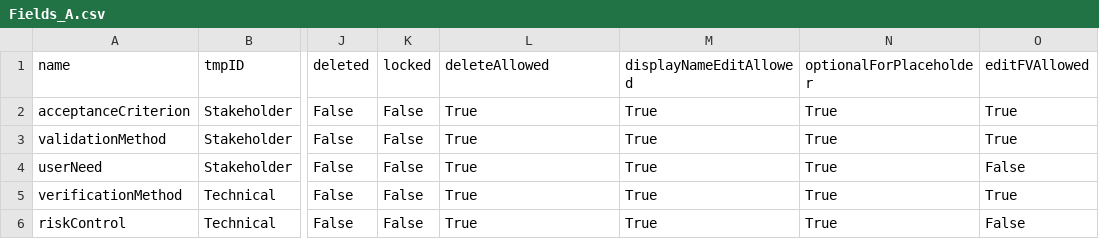
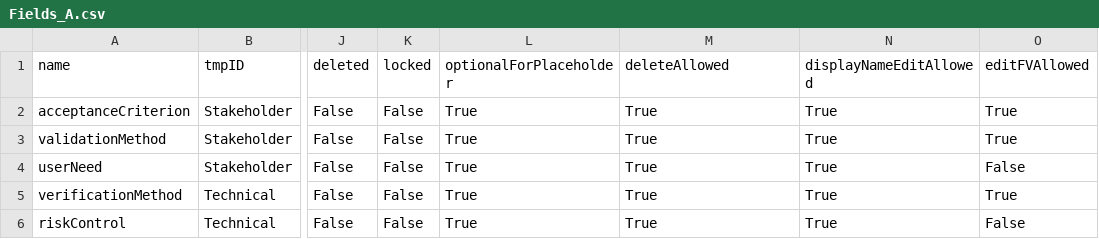
Before and after one commit to mbgerrard/cyphermodels, a CSV file: REQAPP_CSVs/Fields_A.csv, drawn as a sheet; only a part is shown, gaps mark what is left out; the diff names each change by its address in the sheet, - before the commit and + after, or states it on an @@ line.

```diff
--- a/REQAPP_CSVs/Fields_A.csv
+++ b/REQAPP_CSVs/Fields_A.csv
-L1: deleteAllowed
+L1: optionalForPlaceholder
-M1: displayNameEditAllowed
+M1: deleteAllowed
-N1: optionalForPlaceholder
+N1: displayNameEditAllowed
```
Also changed, not shown: REQAPP_CSVs/FieldValues_A.csv, REQAPP_CSVs/FieldValues_B.csv, 4 other files.
